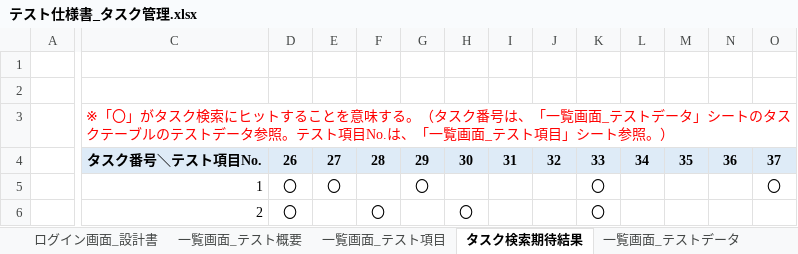
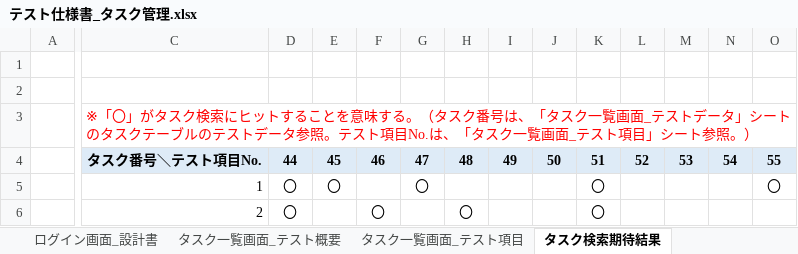
Before and after one commit to YutoMatsunaga-kennsyu/share_kennsyu_matsunaga.yuto, an Excel workbook: STEP2（タスク管理アプリ）/テスト仕様書/テスト仕様書_タスク管理.xlsx, sheet タスク検索期待結果, drawn as a sheet; only a part is shown, gaps mark what is left out; values as stored, in another font and other column widths than the file's, no borders; the diff covers the shown part only; the diff names each change by its address in the sheet, - before the commit and + after, or states it on an @@ line.

```diff
--- a/STEP2（タスク管理アプリ）/テスト仕様書/テスト仕様書_タスク管理.xlsx (sheet タスク検索期待結果)
+++ b/STEP2（タスク管理アプリ）/テスト仕様書/テスト仕様書_タスク管理.xlsx (sheet タスク検索期待結果)
-sheet tab: 一覧画面_テスト概要
+sheet tab: タスク一覧画面_テスト概要
-sheet tab: 一覧画面_テスト項目
+sheet tab: タスク一覧画面_テスト項目
-C3: …号は、「一覧画面_テストデータ」シートのタスクテーブルのテストデータ参照。テスト項目No.は、「一覧画面…
+C3: …号は、「タスク一覧画面_テストデータ」シートのタスクテーブルのテストデータ参照。テスト項目No.は、「タスク一覧画面…
-D4: 26
+D4: 44
-E4: 27
+E4: 45
-F4: 28
+F4: 46
-G4: 29
+G4: 47
-H4: 30
+H4: 48
-I4: 31
+I4: 49
-J4: 32
+J4: 50
-K4: 33
+K4: 51
-L4: 34
+L4: 52
-M4: 35
+M4: 53
-N4: 36
+N4: 54
-O4: 37
+O4: 55
```
Also changed, not shown: 7 edited cells elsewhere in this sheet, sheet タスク詳細画面_テスト項目, sheet タスク一覧画面_テスト項目, sheet レビュー, sheet タスク一覧画面_設計書, sheet 改訂履歴, sheet ログイン画面_設計書, 4 more sheets, other sheet tabs, charts or pictures, STEP2（タスク管理アプリ）/画面設計書/画面設計書_タスク管理.xlsx, 11 other files.
